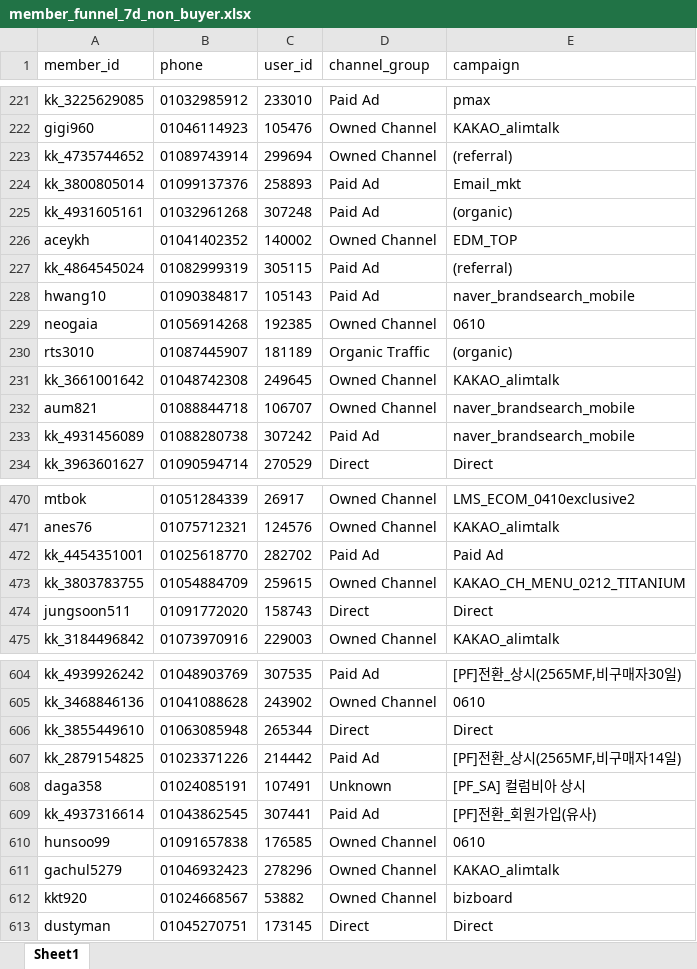
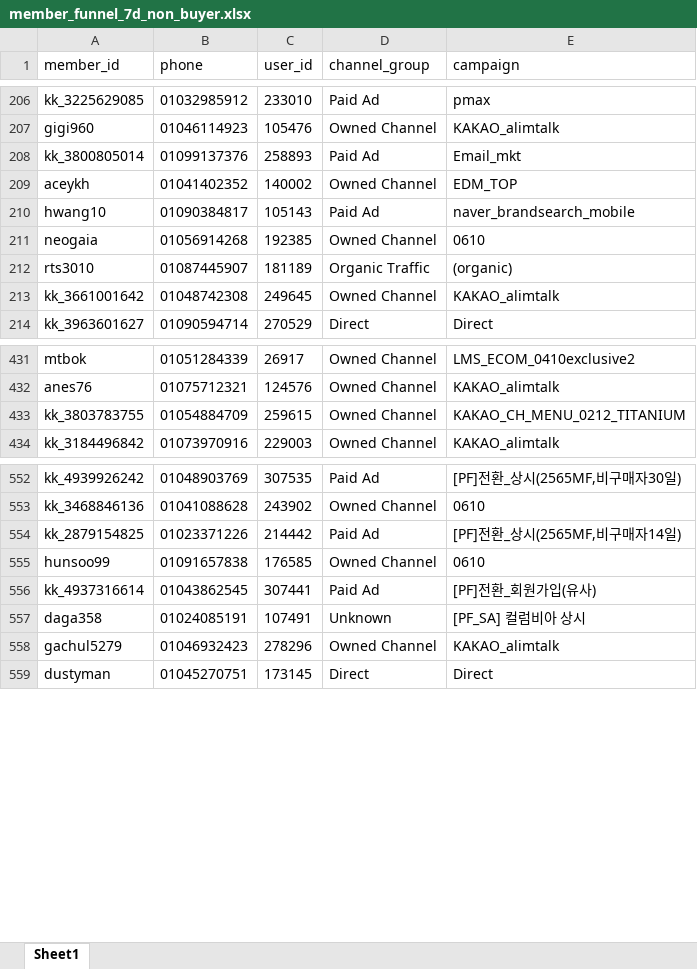
Before and after one commit to koreacolumbia-dotcom/E-comm-marketing-hub, an Excel workbook: reports/member_funnel/downloads/member_funnel_7d_non_buyer.xlsx, sheet Sheet1, drawn as a sheet; only a part is shown, gaps mark what is left out; values as stored, in another font and other column widths than the file's, no borders; removed rows and columns are numbered as before the commit, all else as after; the diff covers the shown part only; the diff names each change by its address in the sheet, - before the commit and + after, or states it on an @@ line.

```diff
--- a/reports/member_funnel/downloads/member_funnel_7d_non_buyer.xlsx (sheet Sheet1)
+++ b/reports/member_funnel/downloads/member_funnel_7d_non_buyer.xlsx (sheet Sheet1)
-row 223: kk_4735744652 | 01089743914 | 299694 | Owned Channel | (referral)
-row 225: kk_4931605161 | 01032961268 | 307248 | Paid Ad | (organic)
-row 227: kk_4864545024 | 01082999319 | 305115 | Paid Ad | (referral)
-row 232: aum821 | 01088844718 | 106707 | Owned Channel | naver_brandsearch_mobile
-row 233: kk_4931456089 | 01088280738 | 307242 | Paid Ad | naver_brandsearch_mobile
-row 472: kk_4454351001 | 01025618770 | 282702 | Paid Ad | Paid Ad
-row 474: jungsoon511 | 01091772020 | 158743 | Direct | Direct
-row 606: kk_3855449610 | 01063085948 | 265344 | Direct | Direct
@@ row 610 moved to row 555: hunsoo99 @@
@@ row 609 moved to row 556: kk_4937316614 @@
-row 612: kkt920 | 01024668567 | 53882 | Owned Channel | bizboard
```
Also changed, not shown: 60 removed rows and 25 moved rows elsewhere in this sheet, reports/member_funnel/downloads/member_funnel_1m_non_buyer.xlsx, reports/member_funnel/downloads/member_funnel_1m_target_segments.xlsx, 19 other files.
